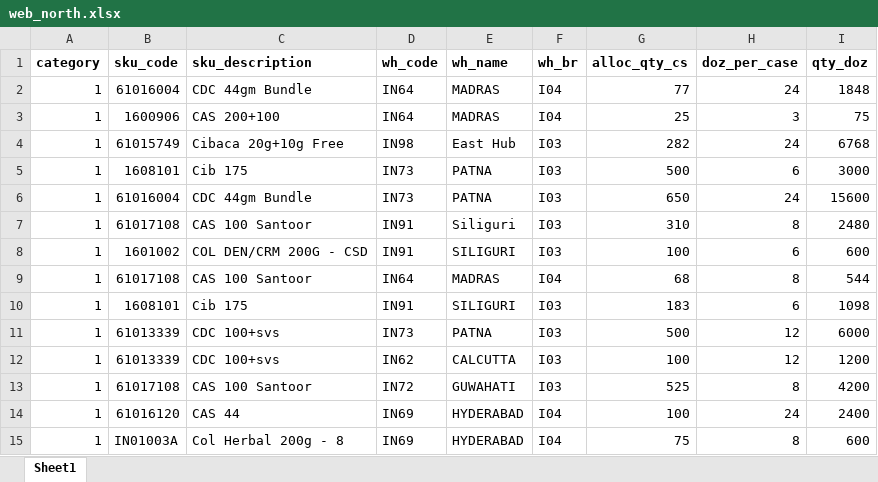
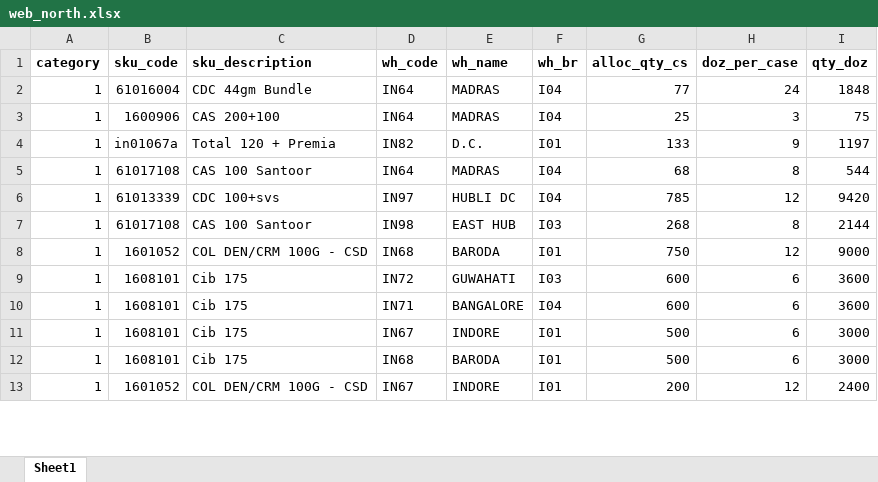
Before and after one commit to bhagyashreephadnis/Stock-Report-Creation, an Excel workbook: report/input/web_north.xlsx, sheet Sheet1, drawn as a sheet; only a part is shown; values as stored, in another font and other column widths than the file's, no borders; removed rows and columns are numbered as before the commit, all else as after; the diff covers the shown part only; the diff names each change by its address in the sheet, - before the commit and + after, or states it on an @@ line.

```diff
--- a/report/input/web_north.xlsx (sheet Sheet1)
+++ b/report/input/web_north.xlsx (sheet Sheet1)
-row 4: 1 | 61015749 | Cibaca 20g+10g Free | IN98 | East Hub | I03 | 282 | 24 | 6768
-row 5: 1 | 1608101 | Cib 175 | IN73 | PATNA | I03 | 500 | 6 | 3000
-row 6: 1 | 61016004 | CDC 44gm Bundle | IN73 | PATNA | I03 | 650 | 24 | 15600
-row 7: 1 | 61017108 | CAS 100 Santoor | IN91 | Siliguri | I03 | 310 | 8 | 2480
-row 8: 1 | 1601002 | COL DEN/CRM 200G - CSD | IN91 | SILIGURI | I03 | 100 | 6 | 600
+row 4: 1 | in01067a | Total 120 + Premia | IN82 | D.C. | I01 | 133 | 9 | 1197
-row 10: 1 | 1608101 | Cib 175 | IN91 | SILIGURI | I03 | 183 | 6 | 1098
-D6 (wh_code): IN73
+D6 (wh_code): IN97
-E6 (wh_name): PATNA
+E6 (wh_name): HUBLI DC
-F6 (wh_br): I03
+F6 (wh_br): I04
-G6 (alloc_qty_cs): 500
+G6 (alloc_qty_cs): 785
-I6 (qty_doz): 6000
+I6 (qty_doz): 9420
-row 12: 1 | 61013339 | CDC 100+svs | IN62 | CALCUTTA | I03 | 100 | 12 | 1200
-D7 (wh_code): IN72
+D7 (wh_code): IN98
-E7 (wh_name): GUWAHATI
+E7 (wh_name): EAST HUB
-G7 (alloc_qty_cs): 525
+G7 (alloc_qty_cs): 268
-I7 (qty_doz): 4200
+I7 (qty_doz): 2144
+row 8: 1 | 1601052 | COL DEN/CRM 100G - CSD | IN68 | BARODA | I01 | 750 | 12 | 9000
+row 9: 1 | 1608101 | Cib 175 | IN72 | GUWAHATI | I03 | 600 | 6 | 3600
+row 10: 1 | 1608101 | Cib 175 | IN71 | BANGALORE | I04 | 600 | 6 | 3600
+row 11: 1 | 1608101 | Cib 175 | IN67 | INDORE | I01 | 500 | 6 | 3000
+row 12: 1 | 1608101 | Cib 175 | IN68 | BARODA | I01 | 500 | 6 | 3000
-B13 (sku_code): 61016120
+B13 (sku_code): 1601052
-C13 (sku_description): CAS 44
+C13 (sku_description): COL DEN/CRM 100G - CSD
-D13 (wh_code): IN69
+D13 (wh_code): IN67
-E13 (wh_name): HYDERABAD
+E13 (wh_name): INDORE
-F13 (wh_br): I04
+F13 (wh_br): I01
-G13 (alloc_qty_cs): 100
+G13 (alloc_qty_cs): 200
-H13 (doz_per_case): 24
+H13 (doz_per_case): 12
-row 15: 1 | IN01003A | Col Herbal 200g - 8 | IN69 | HYDERABAD | I04 | 75 | 8 | 600
```
Also changed, not shown: 6 added rows and 6 edited cells elsewhere in this sheet, report/input/pws.xlsx, report/input/web_east.xlsx, 15 other files.
